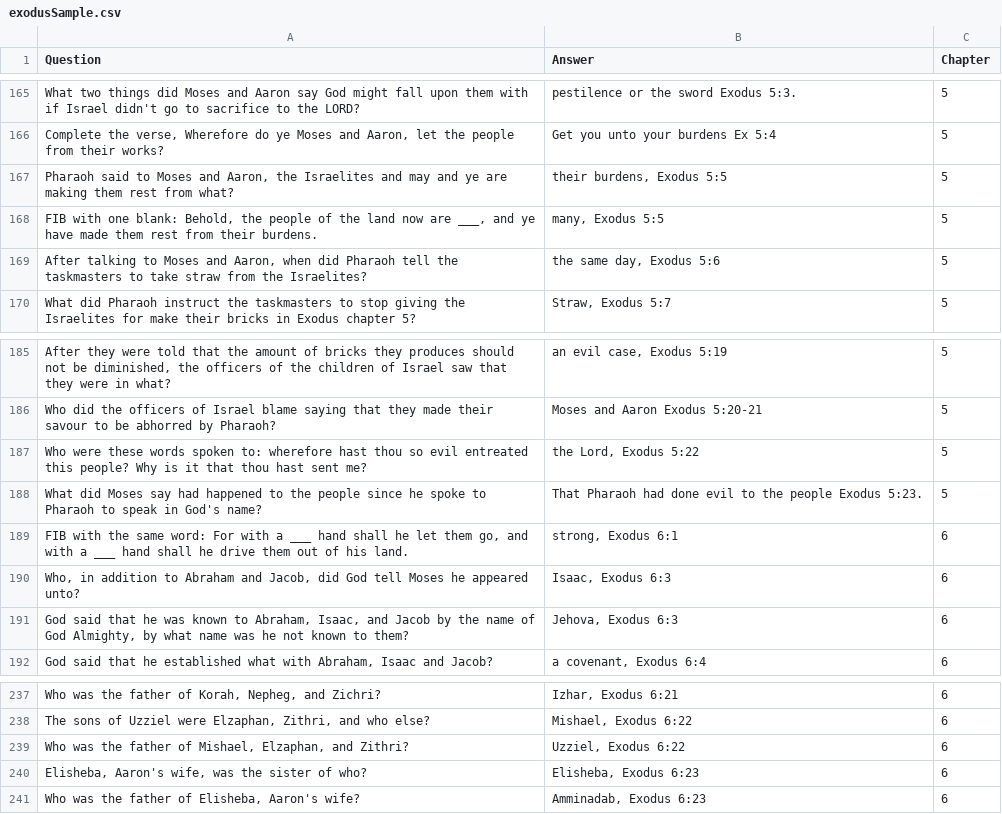
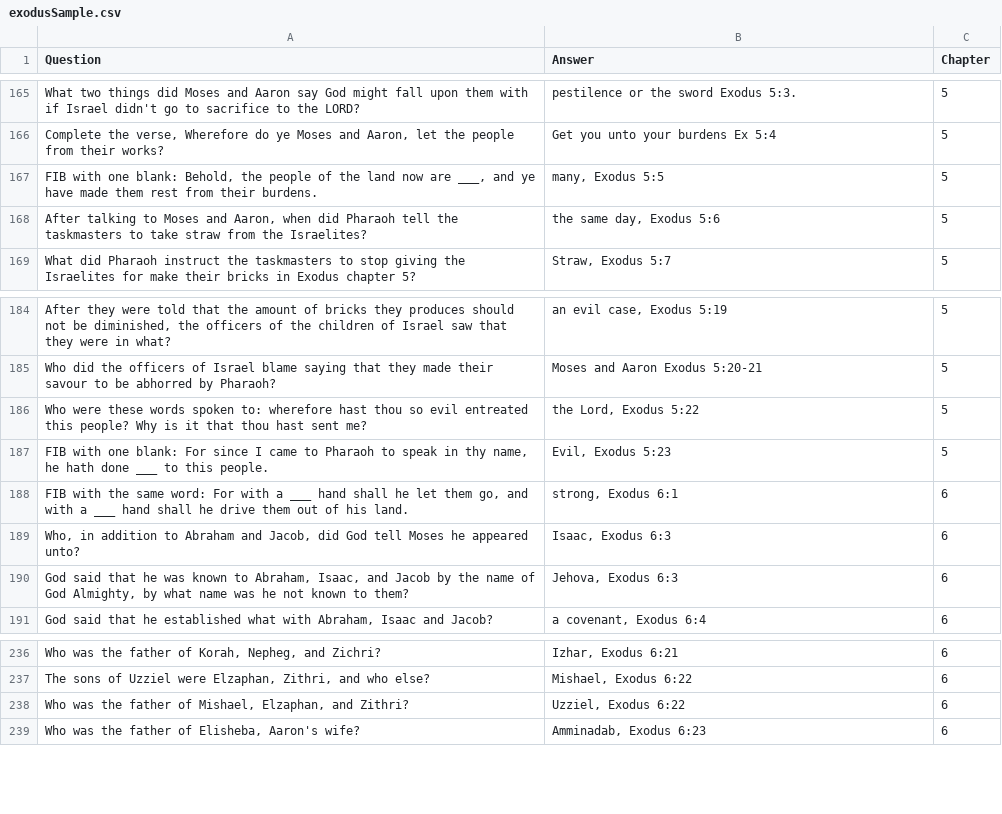
Before and after one commit to markASC6/teaneckBB, a CSV file: data/exodusSample.csv, drawn as a sheet; only a part is shown, gaps mark what is left out; removed rows and columns are numbered as before the commit, all else as after; the diff names each change by its address in the sheet, - before the commit and + after, or states it on an @@ line.

Commit message:
Removed some bad questions

```diff
--- a/data/exodusSample.csv
+++ b/data/exodusSample.csv
-row 167: Pharaoh said to Moses and Aaron, the Israelites and may and ye are making them rest from what? | their burdens, Exodus 5:5 | 5
-A187 (Question): What did Moses say had happened to the people since he spoke to Pharaoh to speak in God's name?
+A187 (Question): FIB with one blank: For since I came to Pharaoh to speak in thy name, he hath done ___ to this people.
-B187 (Answer): That Pharaoh had done evil to the people Exodus 5:23.
+B187 (Answer): Evil, Exodus 5:23
-row 240: Elisheba, Aaron's wife, was the sister of who? | Elisheba, Exodus 6:23 | 6
```
